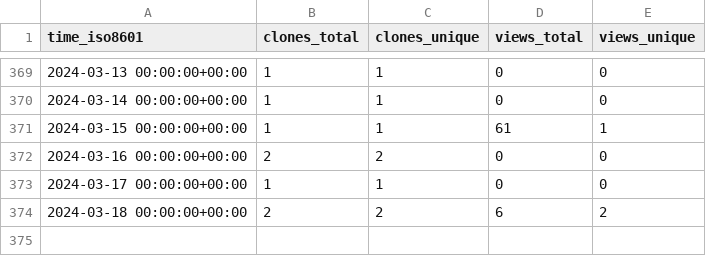
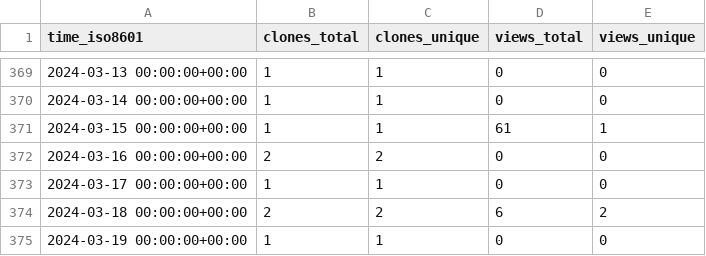
Before and after one commit to yinlinchen/thumbnail_creator, a CSV file: yinlinchen/thumbnail_creator/ghrs-data/views_clones_aggregate.csv, drawn as a sheet; only a part is shown, gaps mark what is left out.

```diff
--- a/yinlinchen/thumbnail_creator/ghrs-data/views_clones_aggregate.csv
+++ b/yinlinchen/thumbnail_creator/ghrs-data/views_clones_aggregate.csv
@@ -374 +374,2 @@ time_iso8601,clones_total,clones_unique,views_total,views_unique
 2024-03-18 00:00:00+00:00,2,2,6,2
+2024-03-19 00:00:00+00:00,1,1,0,0
```
Also changed, not shown: 1 other file.
